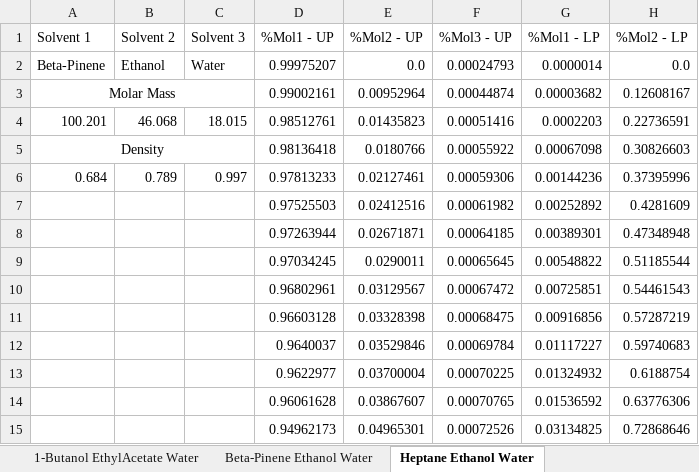
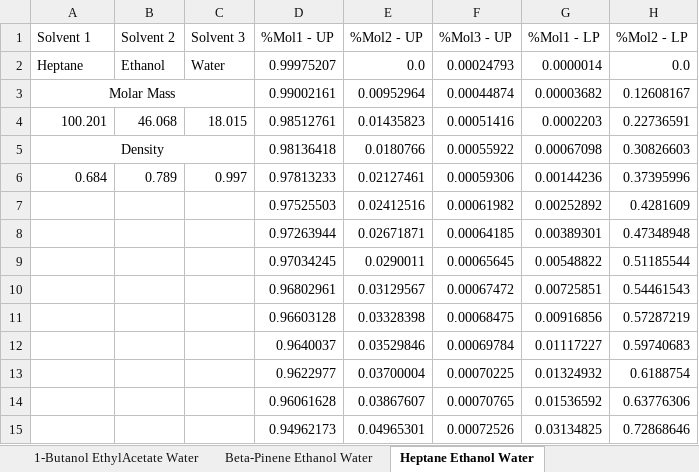
Before and after one commit to neve0049/solvent_recommender, an Excel workbook: DBDT.xlsx, sheet Heptane Ethanol Water, drawn as a sheet; only a part is shown; values as stored, in another font and other column widths than the file's, no borders; the diff names each change by its address in the sheet, - before the commit and + after, or states it on an @@ line.

Commit message:
Add files via upload

```diff
--- a/DBDT.xlsx (sheet Heptane Ethanol Water)
+++ b/DBDT.xlsx (sheet Heptane Ethanol Water)
-A2 (Solvent 1): Beta-Pinene
+A2 (Solvent 1): Heptane
```
